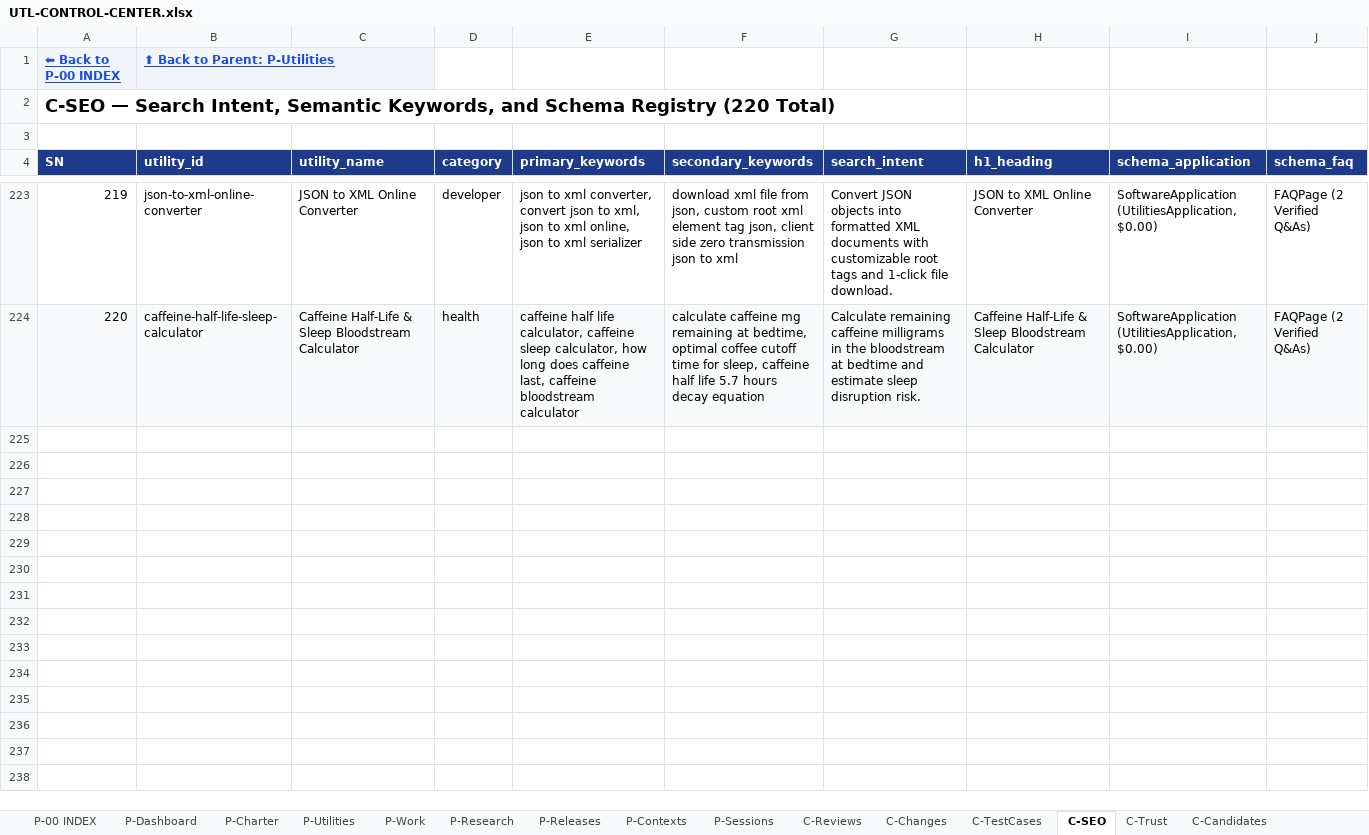
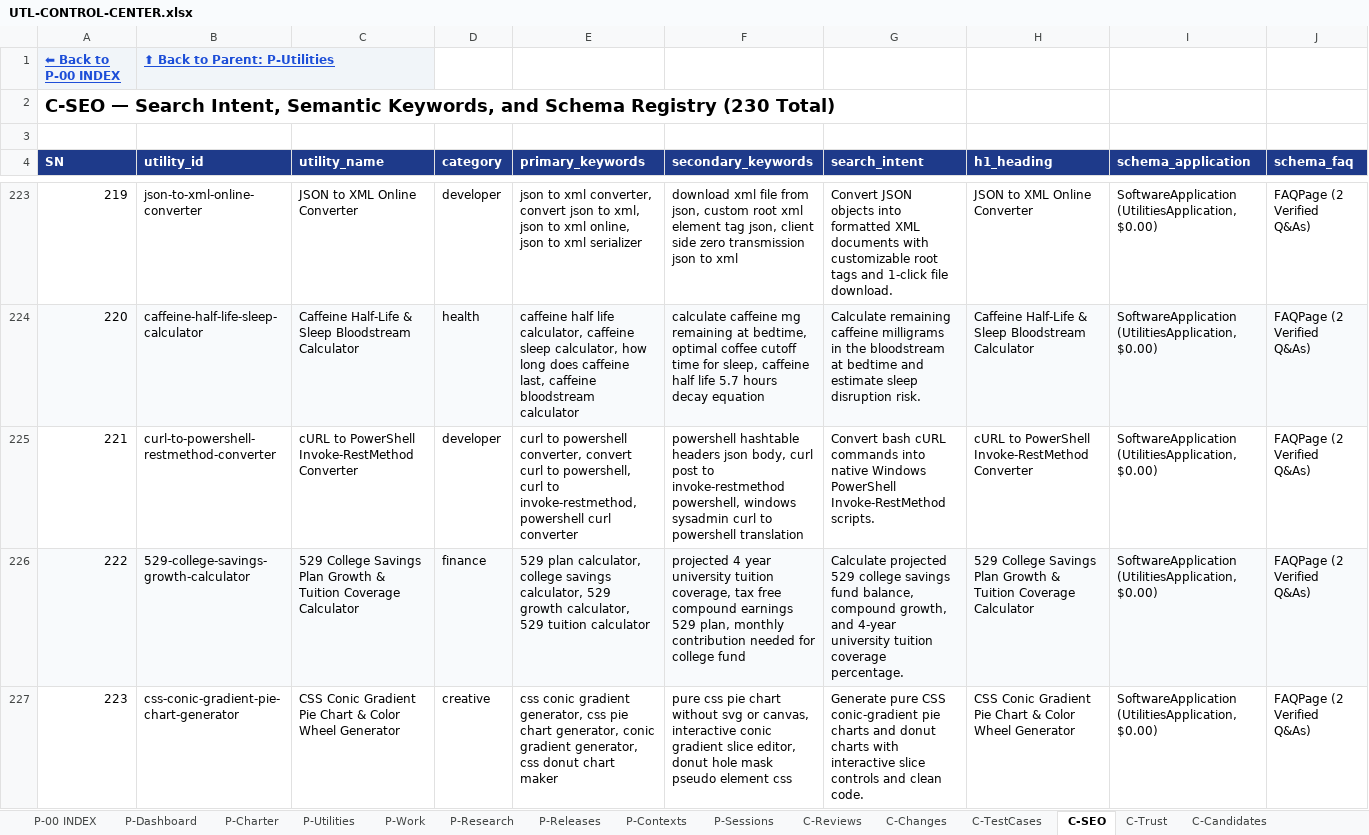
Before and after one commit to devmallik4321/utl-tools, an Excel workbook: control/UTL-CONTROL-CENTER.xlsx, sheet C-SEO, drawn as a sheet; only a part is shown, gaps mark what is left out; values as stored, in another font and other column widths than the file's, no borders; rows hold the shown columns only; the diff covers the shown part only; the diff names each change by its address in the sheet, - before the commit and + after, or states it on an @@ line.

Commit message:
feat(expansion): scale to 230 live utilities (cURL to PowerShell, 529 college savings growth, CSS conic gradient pie chart, IPv4 to IPv6 mapping, Cash-on-Cash rental return, CSS aspect-ratio generator, Crontab next runs simulator, EV vs gas savings, JSON minifier beautifier, Ideal body weight Devine calculator)

```diff
--- a/control/UTL-CONTROL-CENTER.xlsx (sheet C-SEO)
+++ b/control/UTL-CONTROL-CENTER.xlsx (sheet C-SEO)
@@ column A (SN) renumbered in row 2 @@
+row 225: 221 | curl-to-powershell-restmethod-converter | cURL to PowerShell Invoke-RestMethod Converter | developer | curl to powershell converter, convert curl to powershell, curl to invoke-restmethod, powershell curl converter | powershell hashtable headers json body, curl post to invoke-restmethod powershell, windows sysadmin curl to powershell translation | Convert bash cURL commands into native Windows PowerShell Invoke-RestMethod scripts. | cURL to PowerShell Invoke-RestMethod Converter | SoftwareApplication (UtilitiesApplication, $0.00) | FAQPage (2 Verified Q&As)
+row 226: 222 | 529-college-savings-growth-calculator | 529 College Savings Plan Growth & Tuition Coverage Calculator | finance | 529 plan calculator, college savings calculator, 529 growth calculator, 529 tuition calculator | projected 4 year university tuition coverage, tax free compound earnings 529 plan, monthly contribution needed for college fund | Calculate projected 529 college savings fund balance, compound growth, and 4-year university tuition coverage percentage. | 529 College Savings Plan Growth & Tuition Coverage Calculator | SoftwareApplication (UtilitiesApplication, $0.00) | FAQPage (2 Verified Q&As)
+row 227: 223 | css-conic-gradient-pie-chart-generator | CSS Conic Gradient Pie Chart & Color Wheel Generator | creative | css conic gradient generator, css pie chart generator, conic gradient generator, css donut chart maker | pure css pie chart without svg or canvas, interactive conic gradient slice editor, donut hole mask pseudo element css | Generate pure CSS conic-gradient pie charts and donut charts with interactive slice controls and clean code. | CSS Conic Gradient Pie Chart & Color Wheel Generator | SoftwareApplication (UtilitiesApplication, $0.00) | FAQPage (2 Verified Q&As)
```
Also changed, not shown: 7 added rows elsewhere in this sheet, sheet C-Reviews, sheet P-Utilities, sheet C-Changes, sheet C-TestCases, sheet C-Trust, sheet C-DailyStatistics, 15 other files.
